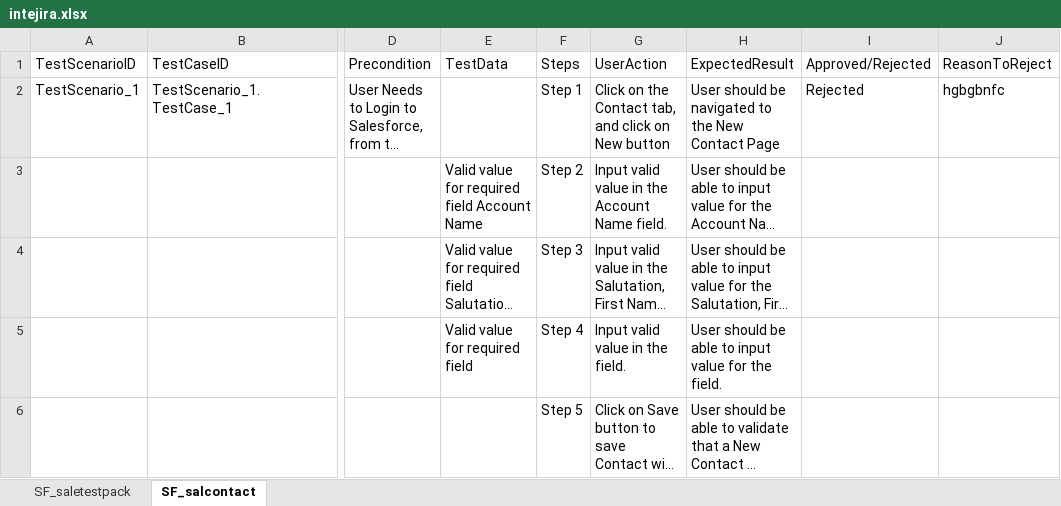
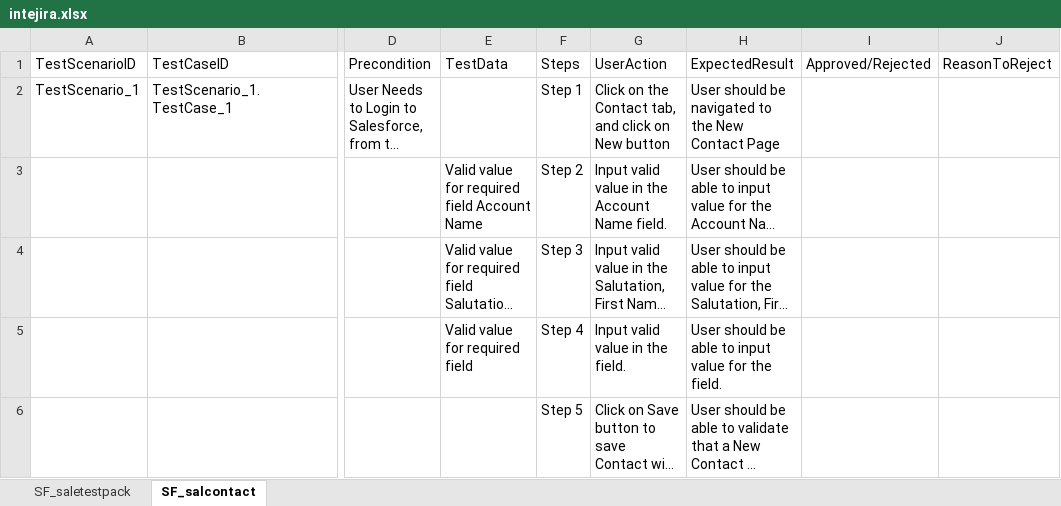
Before and after one commit to ShaikMohamedIrfan/snapfourtesting, an Excel workbook: intejira.xlsx, sheet SF_salcontact, drawn as a sheet; only a part is shown, gaps mark what is left out; long unchanged cells end in …; values as stored, in another font and other column widths than the file's, no borders; table styles not drawn; the diff names each change by its address in the sheet, - before the commit and + after, or states it on an @@ line.

```diff
--- a/intejira.xlsx (sheet SF_salcontact)
+++ b/intejira.xlsx (sheet SF_salcontact)
-I2: Rejected
+I2: (empty)
-J2: hgbgbnfc
+J2: (empty)
```
Also changed, not shown: sheet SF_saletestpack.
